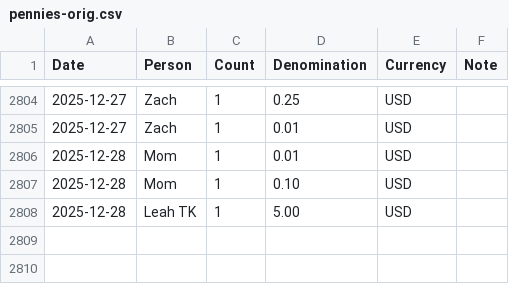
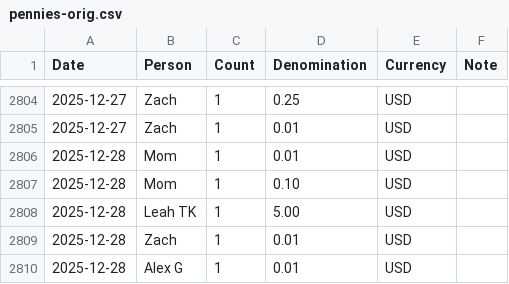
Before and after one commit to zachmargolis/pennies, a CSV file: pennies-orig.csv, drawn as a sheet; only a part is shown, gaps mark what is left out.

Commit message:
Update data

```diff
--- a/pennies-orig.csv
+++ b/pennies-orig.csv
@@ -2808 +2808,3 @@ Date,Person,Count,Denomination,Currency,Note
 2025-12-28,Leah TK,1,5.00,USD,
+2025-12-28,Zach,1,0.01,USD,
+2025-12-28,Alex G,1,0.01,USD,
```
